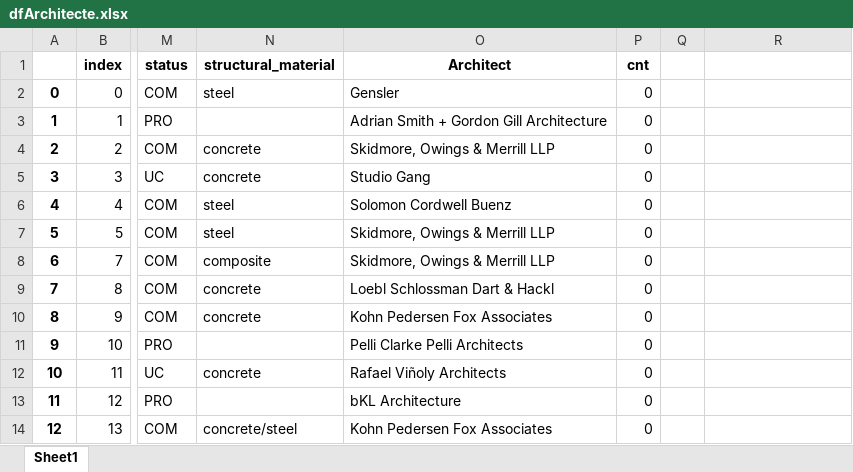
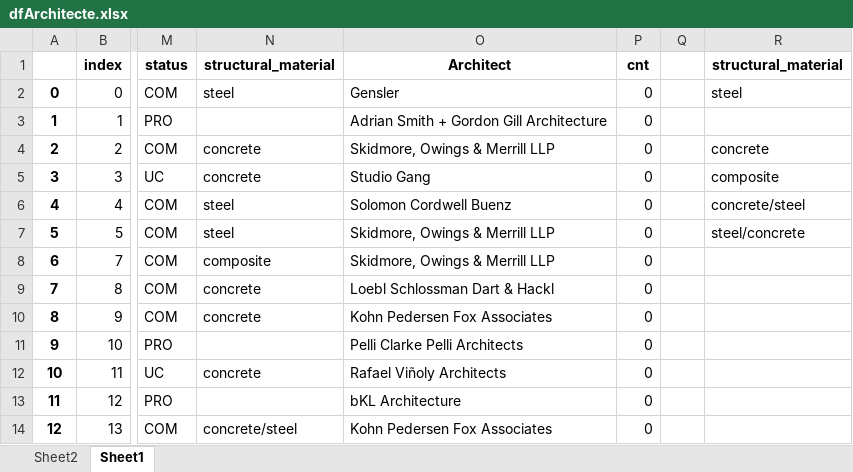
Before and after one commit to ousepachn/second-city, an Excel workbook: dfArchitecte.xlsx, sheet Sheet1, drawn as a sheet; only a part is shown, gaps mark what is left out; values as stored, in another font and other column widths than the file's, no borders; the diff names each change by its address in the sheet, - before the commit and + after, or states it on an @@ line.

```diff
--- a/dfArchitecte.xlsx (sheet Sheet1)
+++ b/dfArchitecte.xlsx (sheet Sheet1)
+sheet tab: Sheet2
-R1: (empty)
+R1: structural_material
-R2 (structural_material): (empty)
+R2 (structural_material): steel
-R4 (structural_material): (empty)
+R4 (structural_material): concrete
-R5 (structural_material): (empty)
+R5 (structural_material): composite
-R6 (structural_material): (empty)
+R6 (structural_material): concrete/steel
-R7 (structural_material): (empty)
+R7 (structural_material): steel/concrete
```
Also changed, not shown: 4 other files.
